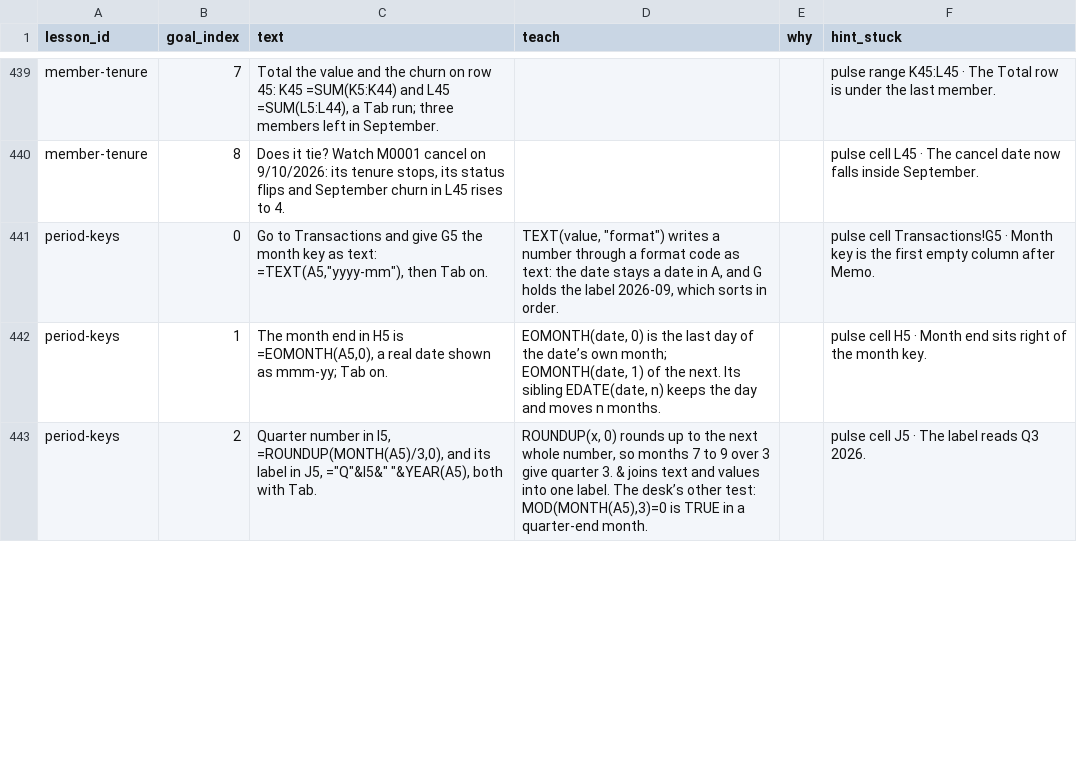
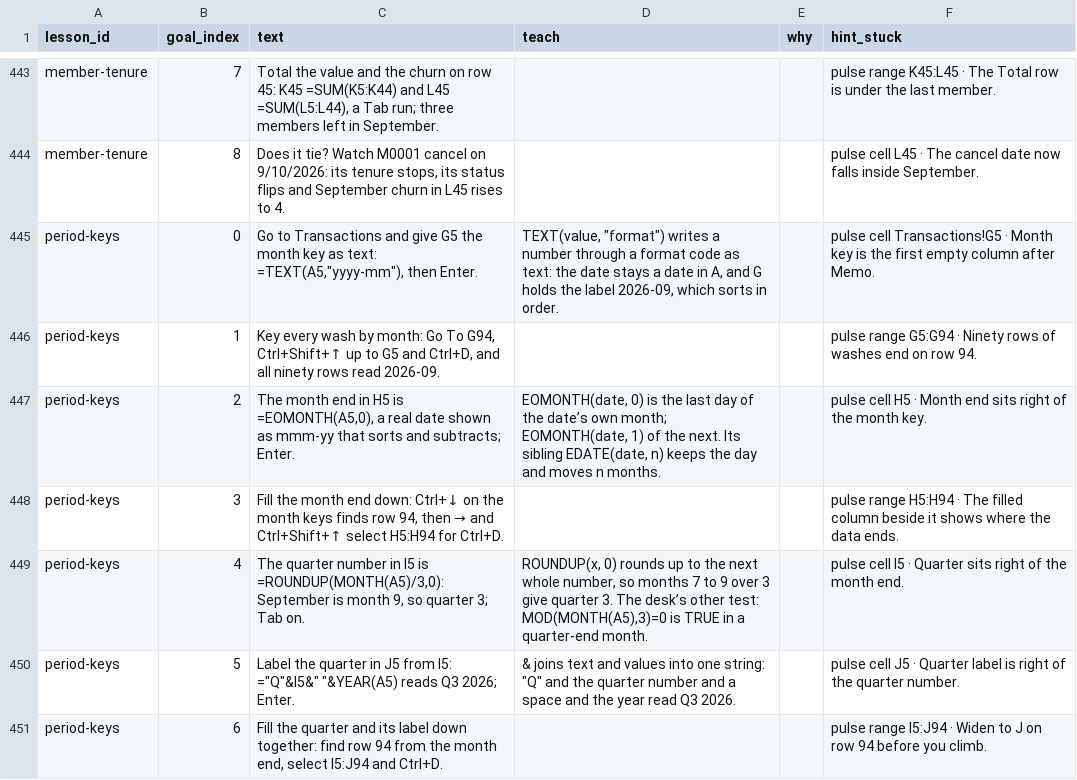
Before and after one commit to rathunter69/Hotkey.gg, a CSV file: app2/content/copy/goals.csv, drawn as a sheet; only a part is shown, gaps mark what is left out; the diff covers the shown part only.

```diff
--- a/app2/content/copy/goals.csv
+++ b/app2/content/copy/goals.csv
@@ -440,4 +444,8 @@ member-tenure,7,"Total the value and the churn on row 45: K45 =SUM(K5:K44) and L
 member-tenure,8,"Does it tie? Watch M0001 cancel on 9/10/2026: its tenure stops, its status flips and September churn in L45 rises to 4.",,,pulse cell L45 · The cancel date now falls inside September.
-period-keys,0,"Go to Transactions and give G5 the month key as text: =TEXT(A5,""yyyy-mm""), then Tab on.","TEXT(value, ""format"") writes a number through a format code as text: the date stays a date in A, and G holds the label 2026-09, which sorts in order.",,pulse cell Transactions!G5 · Month key is the first empty column after Memo.
-period-keys,1,"The month end in H5 is =EOMONTH(A5,0), a real date shown as mmm-yy; Tab on.","EOMONTH(date, 0) is the last day of the date’s own month; EOMONTH(date, 1) of the next. Its sibling EDATE(date, n) keeps the day and moves n months.",,pulse cell H5 · Month end sits right of the month key.
-period-keys,2,"Quarter number in I5, =ROUNDUP(MONTH(A5)/3,0), and its label in J5, =""Q""&I5&"" ""&YEAR(A5), both with Tab.","ROUNDUP(x, 0) rounds up to the next whole number, so months 7 to 9 over 3 give quarter 3. & joins text and values into one label. The desk’s other test: MOD(MONTH(A5),3)=0 is TRUE in a quarter-end month.",,pulse cell J5 · The label reads Q3 2026.
+period-keys,0,"Go to Transactions and give G5 the month key as text: =TEXT(A5,""yyyy-mm""), then Enter.","TEXT(value, ""format"") writes a number through a format code as text: the date stays a date in A, and G holds the label 2026-09, which sorts in order.",,pulse cell Transactions!G5 · Month key is the first empty column after Memo.
+period-keys,1,"Key every wash by month: Go To G94, Ctrl+Shift+↑ up to G5 and Ctrl+D, and all ninety rows read 2026-09.",,,pulse range G5:G94 · Ninety rows of washes end on row 94.
+period-keys,2,"The month end in H5 is =EOMONTH(A5,0), a real date shown as mmm-yy that sorts and subtracts; Enter.","EOMONTH(date, 0) is the last day of the date’s own month; EOMONTH(date, 1) of the next. Its sibling EDATE(date, n) keeps the day and moves n months.",,pulse cell H5 · Month end sits right of the month key.
+period-keys,3,"Fill the month end down: Ctrl+↓ on the month keys finds row 94, then → and Ctrl+Shift+↑ select H5:H94 for Ctrl+D.",,,pulse range H5:H94 · The filled column beside it shows where the data ends.
+period-keys,4,"The quarter number in I5 is =ROUNDUP(MONTH(A5)/3,0): September is month 9, so quarter 3; Tab on.","ROUNDUP(x, 0) rounds up to the next whole number, so months 7 to 9 over 3 give quarter 3. The desk’s other test: MOD(MONTH(A5),3)=0 is TRUE in a quarter-end month.",,pulse cell I5 · Quarter sits right of the month end.
+period-keys,5,"Label the quarter in J5 from I5: =""Q""&I5&"" ""&YEAR(A5) reads Q3 2026; Enter.","& joins text and values into one string: ""Q"" and the quarter number and a space and the year read Q3 2026.",,pulse cell J5 · Quarter label is right of the quarter number.
+period-keys,6,"Fill the quarter and its label down together: find row 94 from the month end, select I5:J94 and Ctrl+D.",,,pulse range I5:J94 · Widen to J on row 94 before you climb.
```
Also changed, not shown: 5 added rows, 3 removed rows and 38 edited cells elsewhere in this file, 13 other files.
